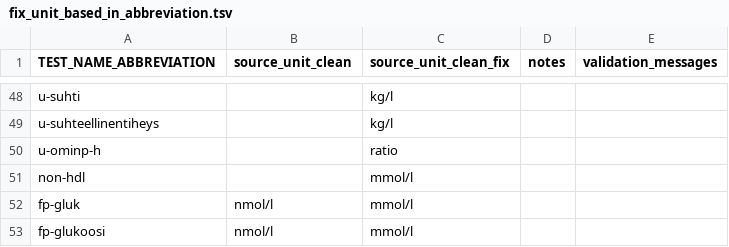
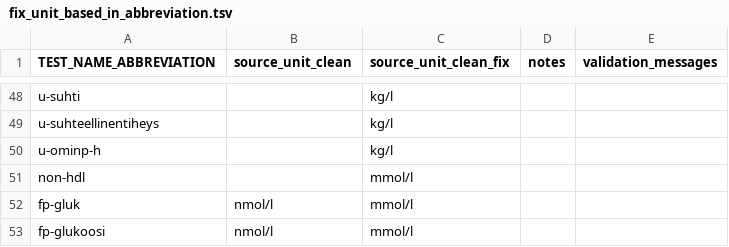
Before and after one commit to FINNGEN/kanta_lab_harmonisation_public, a TSV file: VOCABULARIES/LABfi_ALL/fix_unit_based_in_abbreviation.tsv, drawn as a sheet; only a part is shown, gaps mark what is left out.

```diff
--- a/VOCABULARIES/LABfi_ALL/fix_unit_based_in_abbreviation.tsv
+++ b/VOCABULARIES/LABfi_ALL/fix_unit_based_in_abbreviation.tsv
@@ -49,3 +49,3 @@ u-suhti		kg/l
 u-suhteellinentiheys		kg/l		
-u-ominp-h		ratio		
+u-ominp-h		kg/l		
 non-hdl		mmol/l		
```
